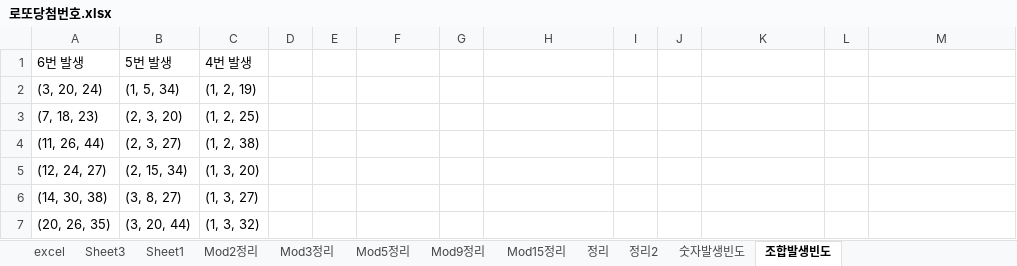
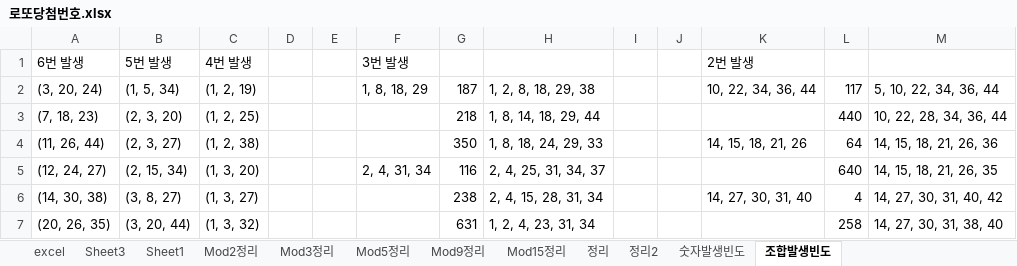
Before and after one commit to jaehyek/Dice45_6, an Excel workbook: 로또당첨번호.xlsx, sheet 조합발생빈도, drawn as a sheet; only a part is shown; values as stored, in another font and other column widths than the file's, no borders; the diff covers the shown part only; the diff names each change by its address in the sheet, - before the commit and + after, or states it on an @@ line.

```diff
--- a/로또당첨번호.xlsx (sheet 조합발생빈도)
+++ b/로또당첨번호.xlsx (sheet 조합발생빈도)
-F1: (empty)
+F1: 3번 발생
-K1: (empty)
+K1: 2번 발생
-F2 (3번 발생): (empty)
+F2 (3번 발생): 1, 8, 18, 29
-G2: (empty)
+G2: 187
-H2: (empty)
+H2: 1, 2, 8, 18, 29, 38
-K2 (2번 발생): (empty)
+K2 (2번 발생): 10, 22, 34, 36, 44
-L2: (empty)
+L2: 117
-M2: (empty)
+M2: 5, 10, 22, 34, 36, 44
-G3: (empty)
+G3: 218
-H3: (empty)
+H3: 1, 8, 14, 18, 29, 44
-L3: (empty)
+L3: 440
-M3: (empty)
+M3: 10, 22, 28, 34, 36, 44
-G4: (empty)
+G4: 350
-H4: (empty)
+H4: 1, 8, 18, 24, 29, 33
-K4 (2번 발생): (empty)
+K4 (2번 발생): 14, 15, 18, 21, 26
-L4: (empty)
+L4: 64
-M4: (empty)
+M4: 14, 15, 18, 21, 26, 36
-F5 (3번 발생): (empty)
+F5 (3번 발생): 2, 4, 31, 34
-G5: (empty)
+G5: 116
-H5: (empty)
+H5: 2, 4, 25, 31, 34, 37
-L5: (empty)
+L5: 640
-M5: (empty)
+M5: 14, 15, 18, 21, 26, 35
-G6: (empty)
+G6: 238
-H6: (empty)
+H6: 2, 4, 15, 28, 31, 34
-K6 (2번 발생): (empty)
+K6 (2번 발생): 14, 27, 30, 31, 40
-L6: (empty)
+L6: 4
-M6: (empty)
+M6: 14, 27, 30, 31, 40, 42
-G7: (empty)
+G7: 631
-H7: (empty)
+H7: 1, 2, 4, 23, 31, 34
-L7: (empty)
+L7: 258
-M7: (empty)
+M7: 14, 27, 30, 31, 38, 40
```
Also changed, not shown: 54 edited cells elsewhere in this sheet, 1 other file.
